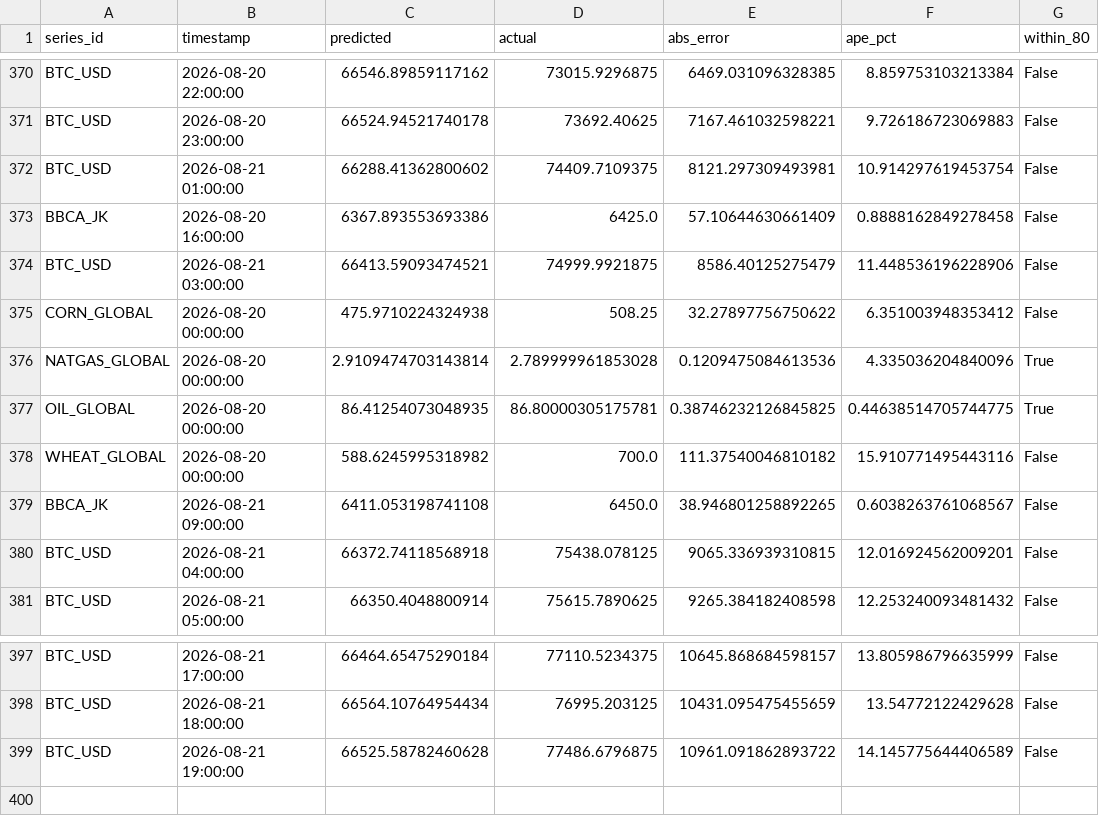
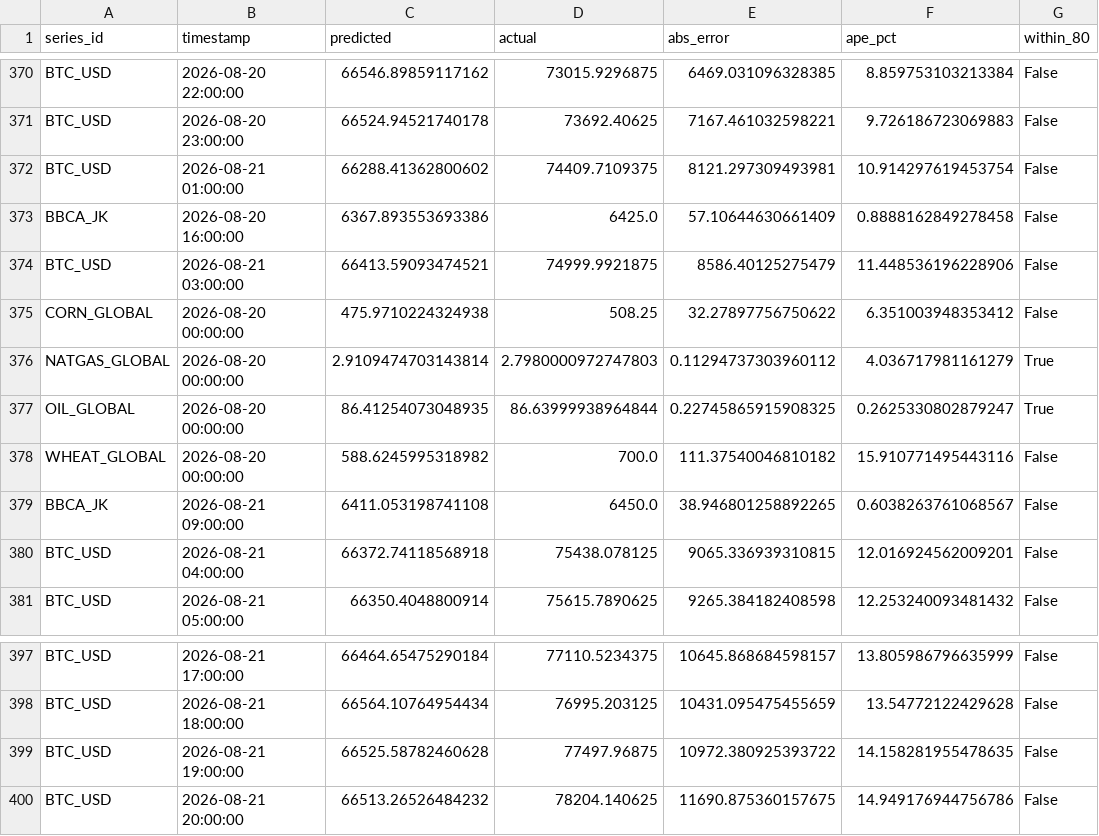
Before and after one commit to salimz-arch/tsf-market-analytics, a CSV file: data/forecasts/evaluation.csv, drawn as a sheet; only a part is shown, gaps mark what is left out.

```diff
--- a/data/forecasts/evaluation.csv
+++ b/data/forecasts/evaluation.csv
@@ -375,4 +375,4 @@ BTC_USD,2026-08-21 03:00:00,66413.59093474521,74999.9921875,8586.40125275479,11.
 CORN_GLOBAL,2026-08-20 00:00:00,475.9710224324938,508.25,32.27897756750622,6.351003948353412,False
-NATGAS_GLOBAL,2026-08-20 00:00:00,2.9109474703143814,2.789999961853028,0.1209475084613536,4.335036204840096,True
-OIL_GLOBAL,2026-08-20 00:00:00,86.41254073048935,86.80000305175781,0.38746232126845825,0.44638514705744775,True
+NATGAS_GLOBAL,2026-08-20 00:00:00,2.9109474703143814,2.7980000972747803,0.11294737303960112,4.036717981161279,True
+OIL_GLOBAL,2026-08-20 00:00:00,86.41254073048935,86.63999938964844,0.22745865915908325,0.2625330802879247,True
 WHEAT_GLOBAL,2026-08-20 00:00:00,588.6245995318982,700.0,111.37540046810182,15.910771495443116,False
@@ -398,2 +398,3 @@ BTC_USD,2026-08-21 17:00:00,66464.65475290184,77110.5234375,10645.868684598157,1
 BTC_USD,2026-08-21 18:00:00,66564.10764954434,76995.203125,10431.095475455659,13.54772122429628,False
-BTC_USD,2026-08-21 19:00:00,66525.58782460628,77486.6796875,10961.091862893722,14.145775644406589,False
+BTC_USD,2026-08-21 19:00:00,66525.58782460628,77497.96875,10972.380925393722,14.158281955478635,False
+BTC_USD,2026-08-21 20:00:00,66513.26526484232,78204.140625,11690.875360157675,14.949176944756786,False
```
Also changed, not shown: data/forecasts/conclusions.csv, data/forecasts/forecast.csv, 8 other files.
